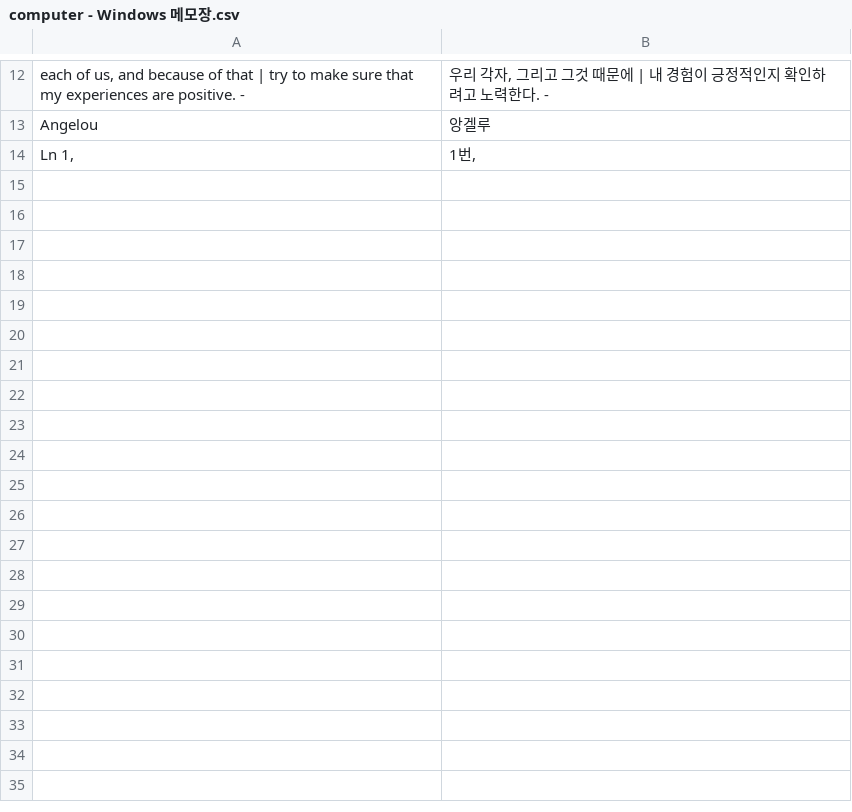
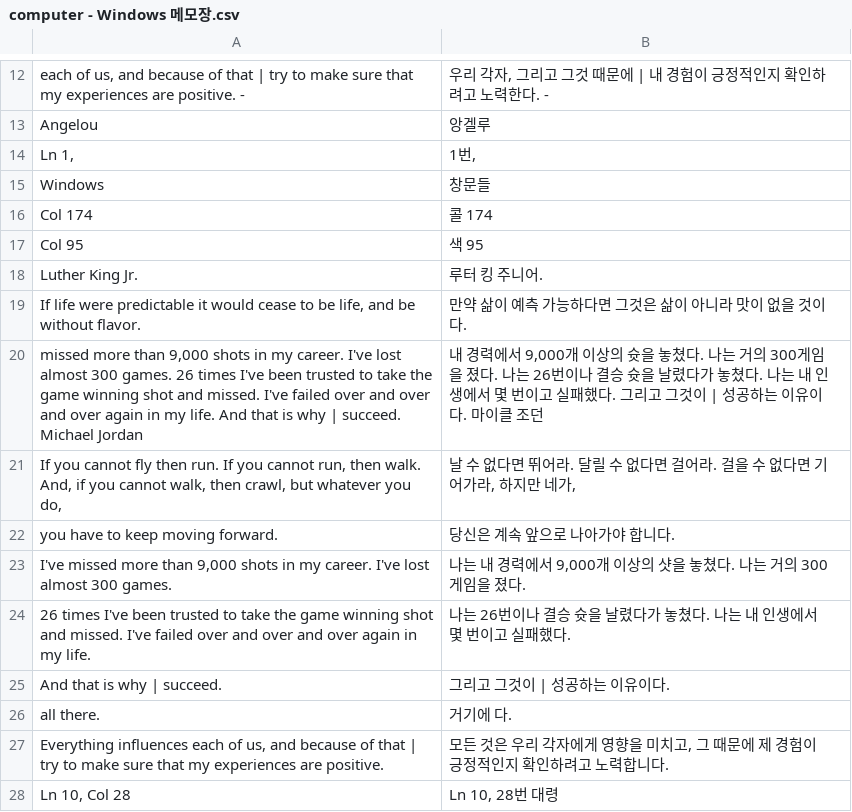
Before and after one commit to co2plant/Enterprise-Linkage-Project, a CSV file: CSV/computer - Windows 메모장.csv, drawn as a sheet; only a part is shown, gaps mark what is left out; the diff names each change by its address in the sheet, - before the commit and + after, or states it on an @@ line.

```diff
--- a/CSV/computer - Windows 메모장.csv
+++ b/CSV/computer - Windows 메모장.csv
+row 15: Windows | 창문들
+row 16: Col 174 | 콜 174
+row 17: Col 95 | 색 95
+row 18: Luther King Jr. | 루터 킹 주니어.
+row 19: If life were predictable it would cease to be life, and be without flavor. | 만약 삶이 예측 가능하다면 그것은 삶이 아니라 맛이 없을 것이다.
+row 20: missed more than 9,000 shots in my career. I've lost almost 300 games. 26 times I've been trusted to take the game winning shot and missed. I've failed over and over and over again in my life. And that is why | succeed. Michael Jordan | 내 경력에서 9,000개 이상의 슛을 놓쳤다. 나는 거의 300게임을 졌다. 나는 26번이나 결승 슛을 날렸다가 놓쳤다. 나는 내 인생에서 몇 번이고 실패했다. 그리고 그것이 | 성공하는 이유이다. 마이클 조던
+row 21: If you cannot fly then run. If you cannot run, then walk. And, if you cannot walk, then crawl, but whatever you do, | 날 수 없다면 뛰어라. 달릴 수 없다면 걸어라. 걸을 수 없다면 기어가라, 하지만 네가,
+row 22: you have to keep moving forward. | 당신은 계속 앞으로 나아가야 합니다.
+row 23: I've missed more than 9,000 shots in my career. I've lost almost 300 games. | 나는 내 경력에서 9,000개 이상의 샷을 놓쳤다. 나는 거의 300게임을 졌다.
+row 24: 26 times I've been trusted to take the game winning shot and missed. I've failed over and over and over again in my life. | 나는 26번이나 결승 슛을 날렸다가 놓쳤다. 나는 내 인생에서 몇 번이고 실패했다.
+row 25: And that is why | succeed. | 그리고 그것이 | 성공하는 이유이다.
+row 26: all there. | 거기에 다.
+row 27: Everything influences each of us, and because of that | try to make sure that my experiences are positive. | 모든 것은 우리 각자에게 영향을 미치고, 그 때문에 제 경험이 긍정적인지 확인하려고 노력합니다.
+row 28: Ln 10, Col 28 | Ln 10, 28번 대령
```
Also changed, not shown: 6 other files.
